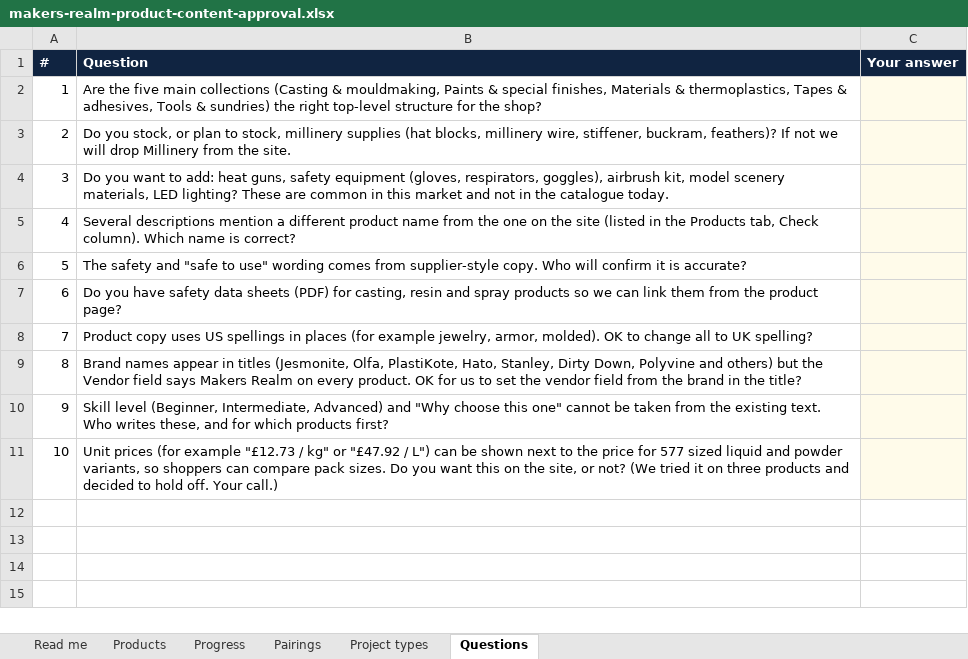
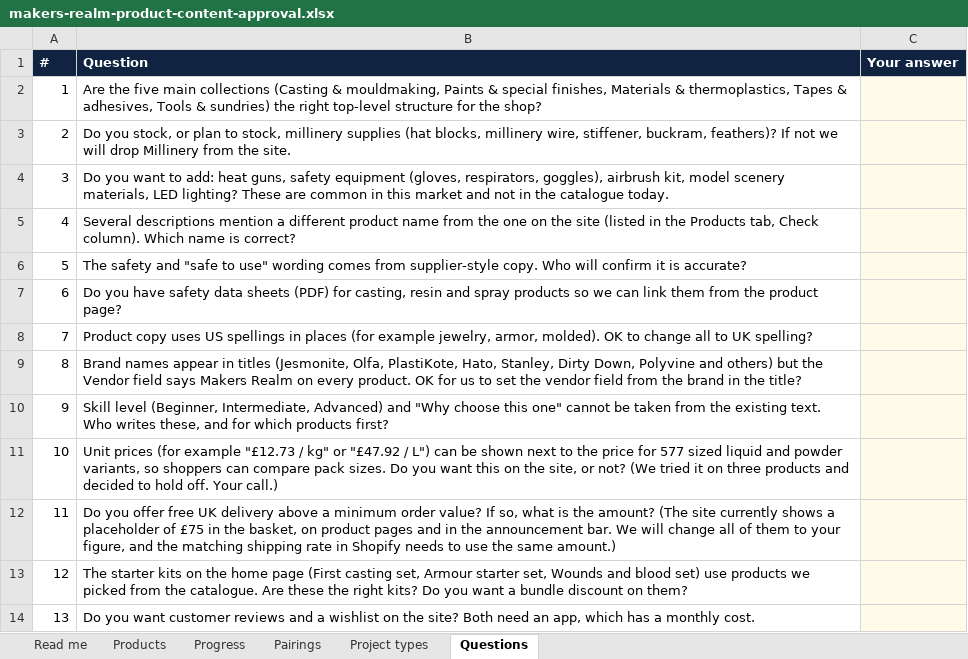
Before and after one commit to discoverable-dude/makers-realm, an Excel workbook: docs/client-approval/makers-realm-product-content-approval.xlsx, sheet Questions, drawn as a sheet; values as stored, in another font and other column widths than the file's, no borders; the diff names each change by its address in the sheet, - before the commit and + after, or states it on an @@ line.

```diff
--- a/docs/client-approval/makers-realm-product-content-approval.xlsx (sheet Questions)
+++ b/docs/client-approval/makers-realm-product-content-approval.xlsx (sheet Questions)
+row 12: 11 | Do you offer free UK delivery above a minimum order value? If so, what is the amount? (The site currently shows a placeholder of £75 in the basket, on product pages and in the announcement bar. We will change all of them to your figure, and the matching shipping rate in Shopify needs to use the same amount.)
+row 13: 12 | The starter kits on the home page (First casting set, Armour starter set, Wounds and blood set) use products we picked from the catalogue. Are these the right kits? Do you want a bundle discount on them?
+row 14: 13 | Do you want customer reviews and a wishlist on the site? Both need an app, which has a monthly cost.
```
